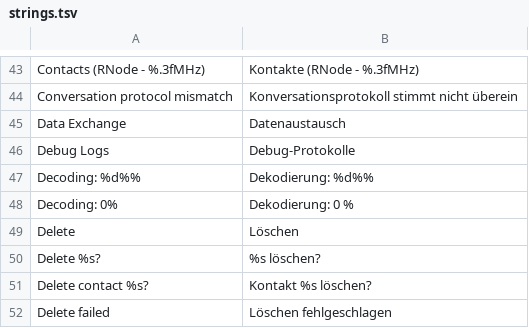
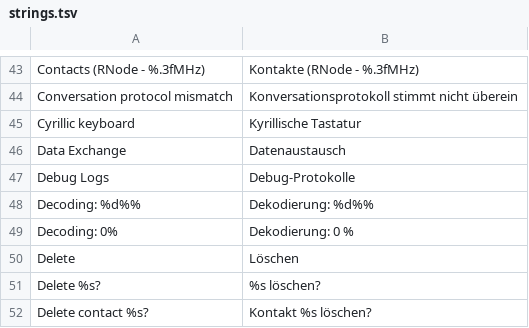
Before and after one commit to DinaTzi/trail-mate, a TSV file: packs/europe-latin-ext/locales/de/strings.tsv, drawn as a sheet; only a part is shown, gaps mark what is left out; the shorter side is filled out with more unchanged rows; the diff names each change by its address in the sheet, - before the commit and + after, or states it on an @@ line.

```diff
--- a/packs/europe-latin-ext/locales/de/strings.tsv
+++ b/packs/europe-latin-ext/locales/de/strings.tsv
+row 45: Cyrillic keyboard | Kyrillische Tastatur
```
Also changed, not shown: packs/ar/locales/ar/strings.tsv, packs/europe-cyrillic-ext/locales/ru/strings.tsv, 24 other files.
